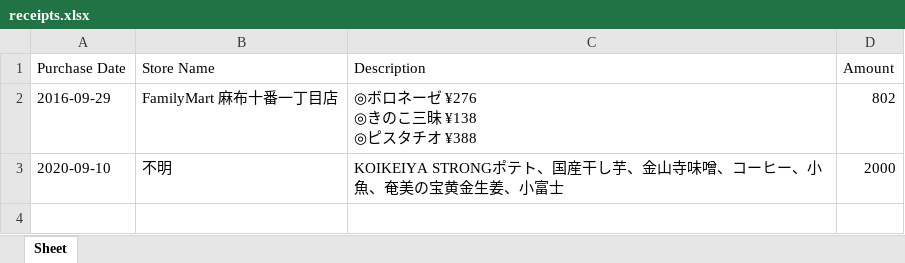
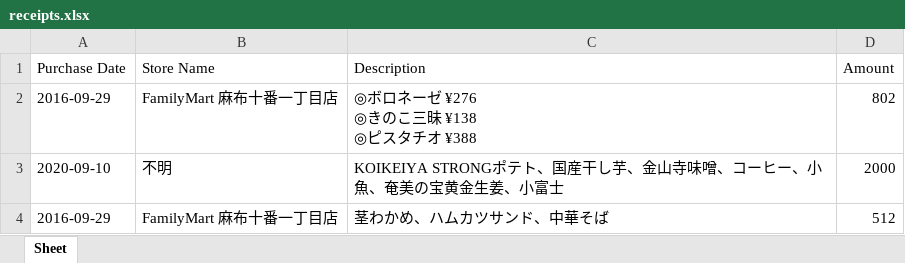
Before and after one commit to kazu5150/gpt-functionCallling-UdemyAraisan, an Excel workbook: receipts.xlsx, sheet Sheet, drawn as a sheet; values as stored, in another font and other column widths than the file's, no borders; the diff names each change by its address in the sheet, - before the commit and + after, or states it on an @@ line.

```diff
--- a/receipts.xlsx (sheet Sheet)
+++ b/receipts.xlsx (sheet Sheet)
+row 4: 2016-09-29 | FamilyMart 麻布十番一丁目店 | 茎わかめ、ハムカツサンド、中華そば | 512
```
Also changed, not shown: 2 other files.
